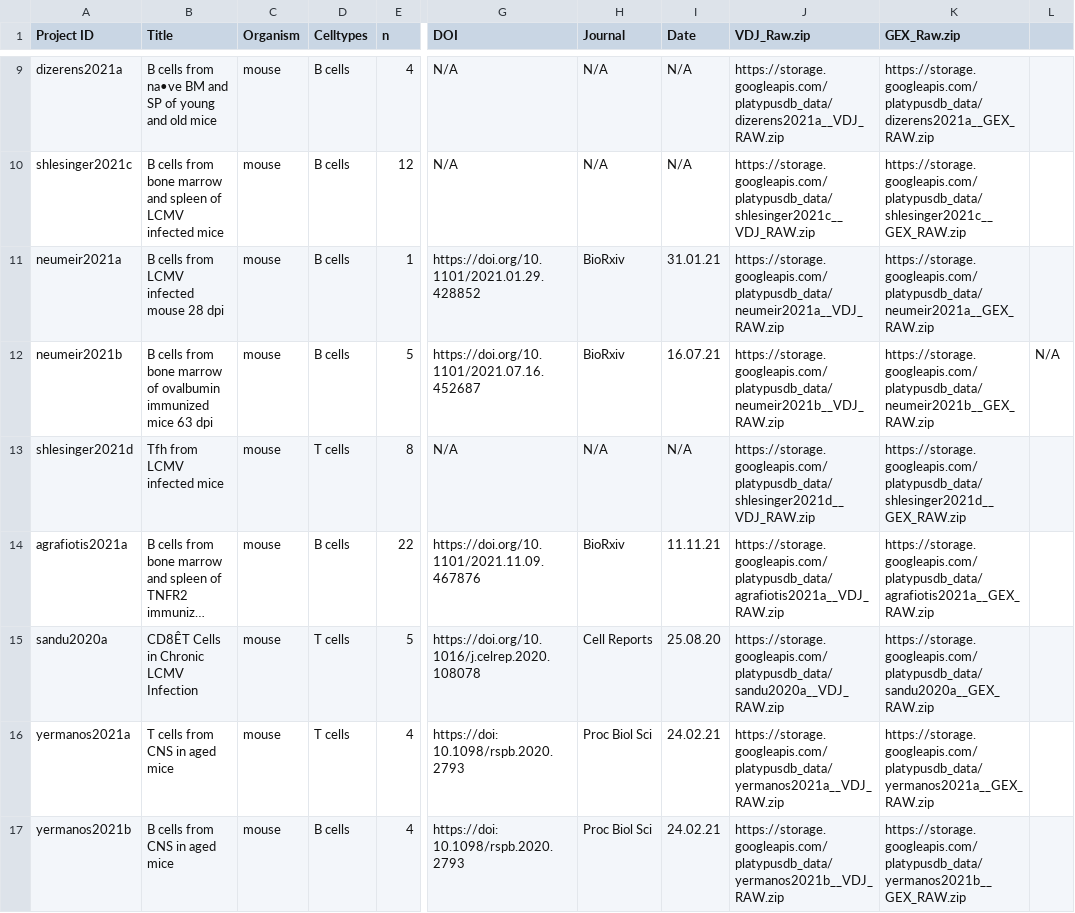
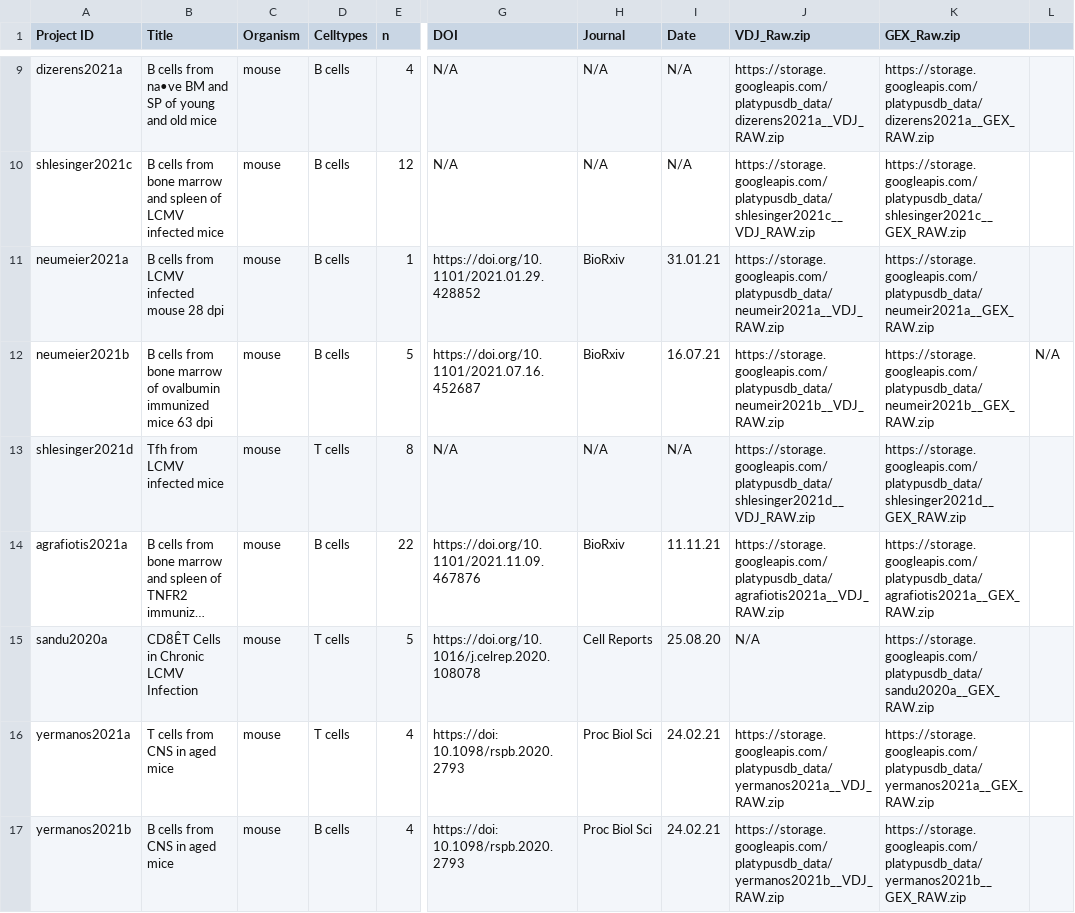
Before and after one commit to alexyermanos/Platypus, a CSV file: docs/data/PlatypusDB_content_table.csv, drawn as a sheet; only a part is shown, gaps mark what is left out; long unchanged cells end in …; the diff names each change by its address in the sheet, - before the commit and + after, or states it on an @@ line.

Commit message:
Update PlatypusDB_content_table.csv

```diff
--- a/docs/data/PlatypusDB_content_table.csv
+++ b/docs/data/PlatypusDB_content_table.csv
-A11 (Project ID): neumeir2021a
+A11 (Project ID): neumeier2021a
-A12 (Project ID): neumeir2021b
+A12 (Project ID): neumeier2021b
-J15 (VDJ_Raw.zip): https://storage.googleapis.com/platypusdb_data/sandu2020a__VDJ_RAW.zip
+J15 (VDJ_Raw.zip): N/A
```
